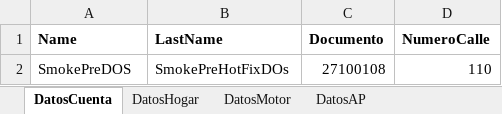
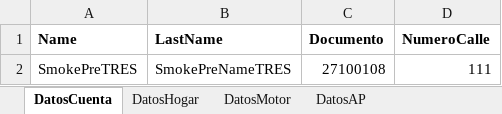
Before and after one commit to suraranorex/Smoke, an Excel workbook: Smoke/MaestroData.xlsx, sheet DatosCuenta, drawn as a sheet; values as stored, in another font and other column widths than the file's, no borders; removed rows and columns are numbered as before the commit, all else as after; the diff names each change by its address in the sheet, - before the commit and + after, or states it on an @@ line.

Commit message:
se modif data para smoke en PreProd

```diff
--- a/Smoke/MaestroData.xlsx (sheet DatosCuenta)
+++ b/Smoke/MaestroData.xlsx (sheet DatosCuenta)
-row 2: SmokePreDOS | SmokePreHotFixDOs | 27100108 | 110
+row 2: SmokePreTRES | SmokePreNameTRES | 27100108 | 111
```
Also changed, not shown: sheet DatosMotor, sheet DatosHogar, sheet DatosAP.
